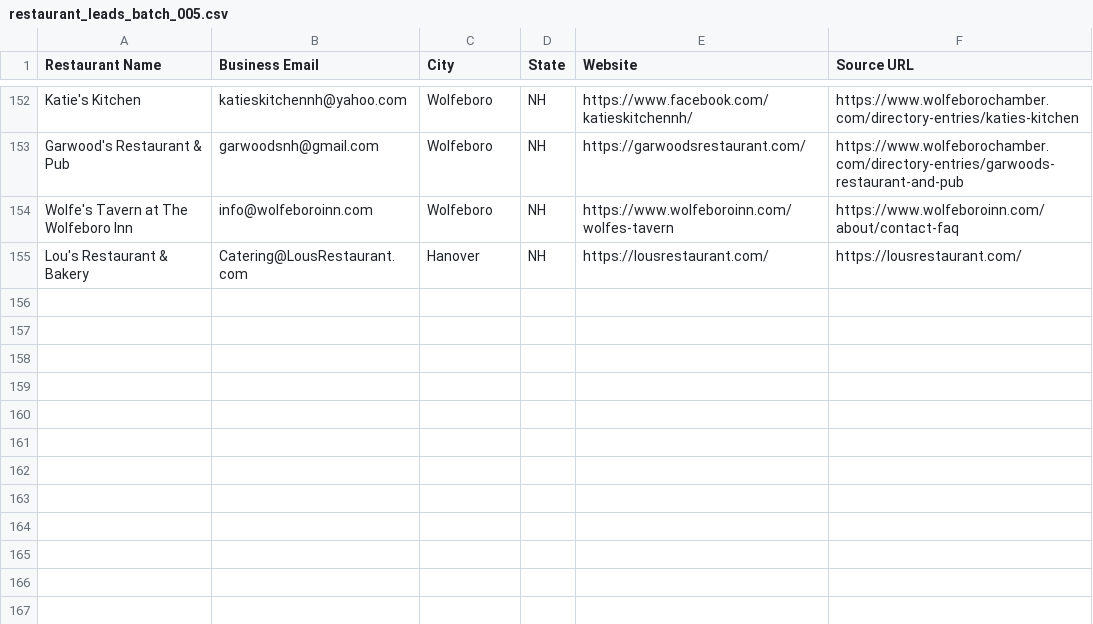
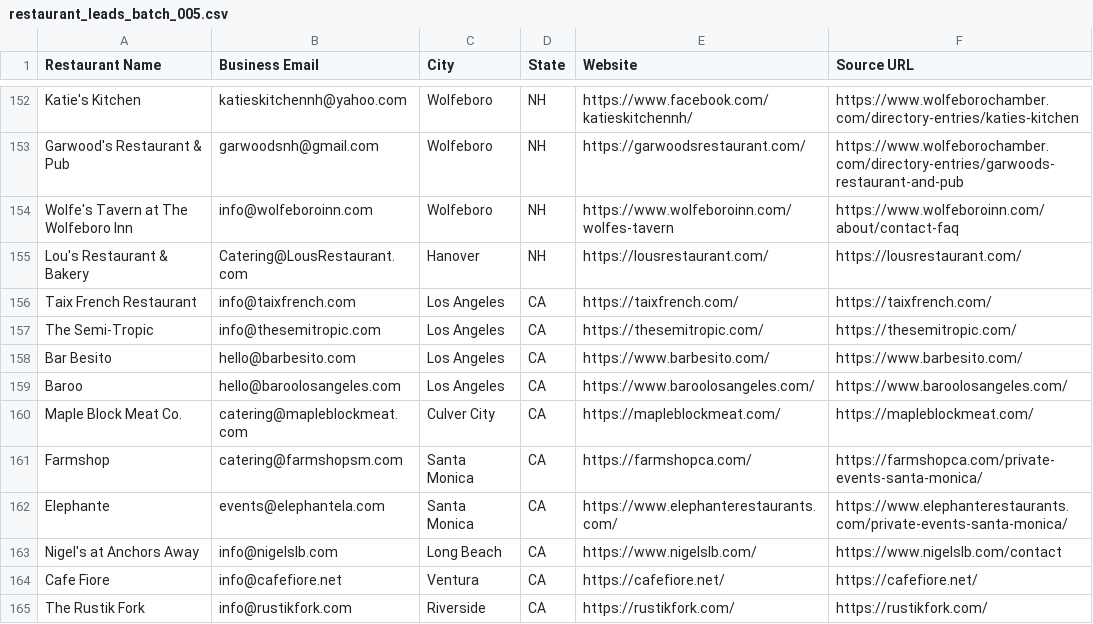
Before and after one commit to Kushams/BEFRS-OUTREACH, a CSV file: data/restaurant_leads_batch_005.csv, drawn as a sheet; only a part is shown, gaps mark what is left out; the diff names each change by its address in the sheet, - before the commit and + after, or states it on an @@ line.

```diff
--- a/data/restaurant_leads_batch_005.csv
+++ b/data/restaurant_leads_batch_005.csv
+row 156: Taix French Restaurant | info@taixfrench.com | Los Angeles | CA | https://taixfrench.com/ | https://taixfrench.com/
+row 157: The Semi-Tropic | info@thesemitropic.com | Los Angeles | CA | https://thesemitropic.com/ | https://thesemitropic.com/
+row 158: Bar Besito | hello@barbesito.com | Los Angeles | CA | https://www.barbesito.com/ | https://www.barbesito.com/
+row 159: Baroo | hello@baroolosangeles.com | Los Angeles | CA | https://www.baroolosangeles.com/ | https://www.baroolosangeles.com/
+row 160: Maple Block Meat Co. | catering@mapleblockmeat.com | Culver City | CA | https://mapleblockmeat.com/ | https://mapleblockmeat.com/
+row 161: Farmshop | catering@farmshopsm.com | Santa Monica | CA | https://farmshopca.com/ | https://farmshopca.com/private-events-santa-monica/
+row 162: Elephante | events@elephantela.com | Santa Monica | CA | https://www.elephanterestaurants.com/ | https://www.elephanterestaurants.com/private-events-santa-monica/
+row 163: Nigel's at Anchors Away | info@nigelslb.com | Long Beach | CA | https://www.nigelslb.com/ | https://www.nigelslb.com/contact
+row 164: Cafe Fiore | info@cafefiore.net | Ventura | CA | https://cafefiore.net/ | https://cafefiore.net/
+row 165: The Rustik Fork | info@rustikfork.com | Riverside | CA | https://rustikfork.com/ | https://rustikfork.com/
```
